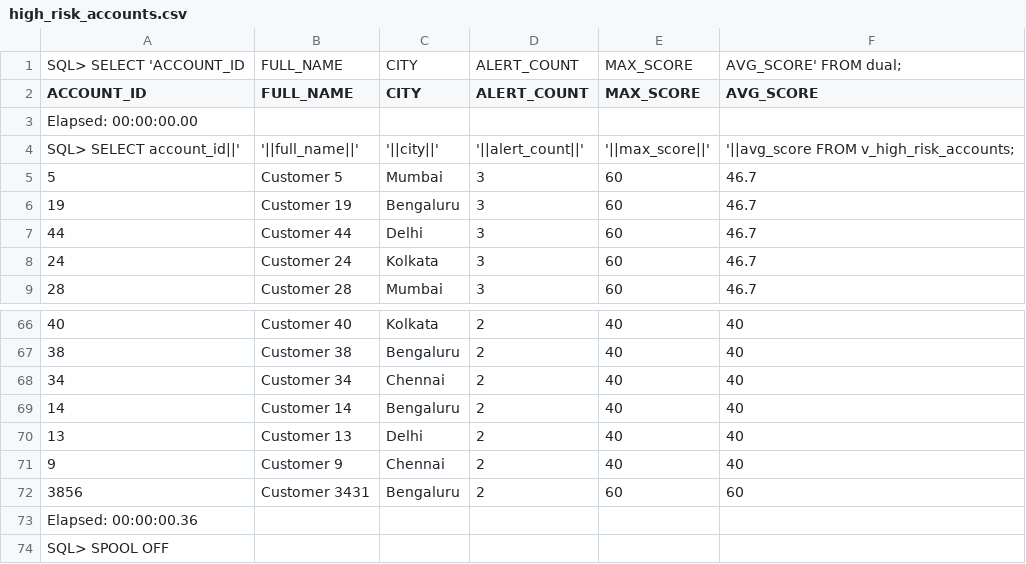
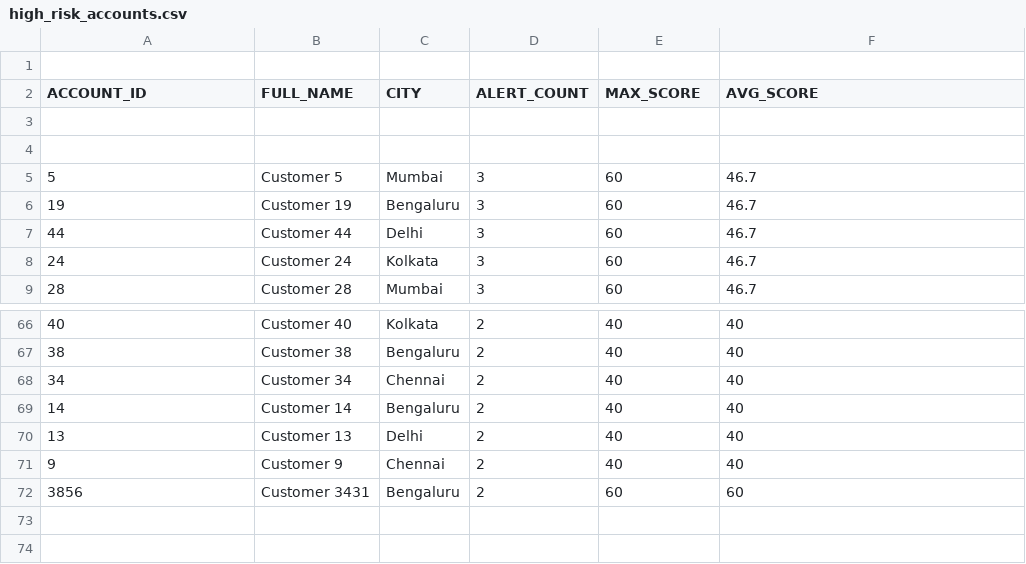
Before and after one commit to Vedant-VP/bank-fraud-detection, a CSV file: high_risk_accounts.csv, drawn as a sheet; only a part is shown, gaps mark what is left out.

Commit message:
Clean up high_risk_accounts.csv by removing SQL logs
Removed SQL query and elapsed time logs from the CSV file.

```diff
--- a/high_risk_accounts.csv
+++ b/high_risk_accounts.csv
@@ -1,5 +1,5 @@
-SQL> SELECT 'ACCOUNT_ID,FULL_NAME,CITY,ALERT_COUNT,MAX_SCORE,AVG_SCORE' FROM dual;
+
 ACCOUNT_ID,FULL_NAME,CITY,ALERT_COUNT,MAX_SCORE,AVG_SCORE
-Elapsed: 00:00:00.00
-SQL> SELECT account_id||','||full_name||','||city||','||alert_count||','||max_score||','||avg_score FROM v_high_risk_accounts;
+
+
 5,Customer 5,Mumbai,3,60,46.7
@@ -72,3 +72 @@ SQL> SELECT account_id||','||full_name||','||city||','||alert_count||','||max_sc
 3856,Customer 3431,Bengaluru,2,60,60
-Elapsed: 00:00:00.36
-SQL> SPOOL OFF
```
